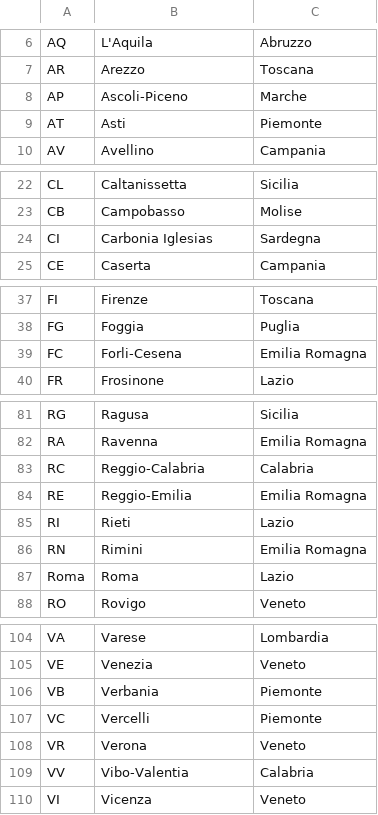
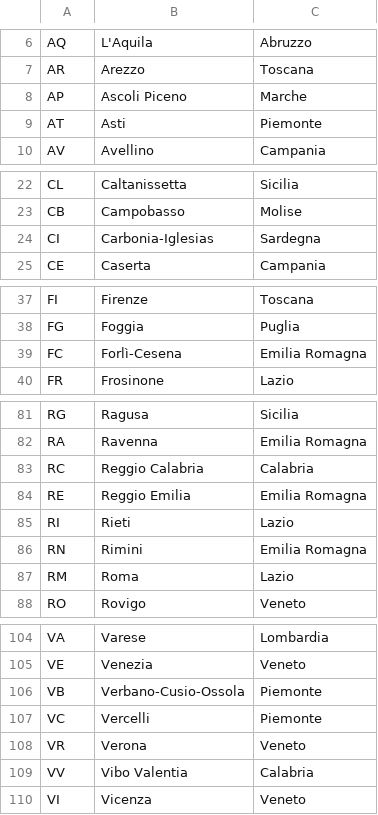
Before and after one commit to yohannesluminari/EnergIApp, a CSV file: EnergIApp/src/main/resources/comuni & province/province-italiane.csv, drawn as a sheet; only a part is shown, gaps mark what is left out; the diff covers the shown part only.

```diff
--- a/EnergIApp/src/main/resources/comuni & province/province-italiane.csv
+++ b/EnergIApp/src/main/resources/comuni & province/province-italiane.csv
@@ -7,3 +7,3 @@ AQ;L'Aquila;Abruzzo
 AR;Arezzo;Toscana
-AP;Ascoli-Piceno;Marche
+AP;Ascoli Piceno;Marche
 AT;Asti;Piemonte
@@ -23,3 +23,3 @@ CL;Caltanissetta;Sicilia
 CB;Campobasso;Molise
-CI;Carbonia Iglesias;Sardegna
+CI;Carbonia-Iglesias;Sardegna
 CE;Caserta;Campania
@@ -38,3 +38,3 @@ FI;Firenze;Toscana
 FG;Foggia;Puglia
-FC;Forli-Cesena;Emilia Romagna
+FC;Forlì-Cesena;Emilia Romagna
 FR;Frosinone;Lazio
@@ -82,7 +82,7 @@ RG;Ragusa;Sicilia
 RA;Ravenna;Emilia Romagna
-RC;Reggio-Calabria;Calabria
-RE;Reggio-Emilia;Emilia Romagna
+RC;Reggio Calabria;Calabria
+RE;Reggio Emilia;Emilia Romagna
 RI;Rieti;Lazio
 RN;Rimini;Emilia Romagna
-Roma;Roma;Lazio
+RM;Roma;Lazio
 RO;Rovigo;Veneto
@@ -105,6 +105,6 @@ VA;Varese;Lombardia
 VE;Venezia;Veneto
-VB;Verbania;Piemonte
+VB;Verbano-Cusio-Ossola;Piemonte
 VC;Vercelli;Piemonte
 VR;Verona;Veneto
-VV;Vibo-Valentia;Calabria
+VV;Vibo Valentia;Calabria
 VI;Vicenza;Veneto
```
Also changed, not shown: 3 edited cells elsewhere in this file, 4 other files.
